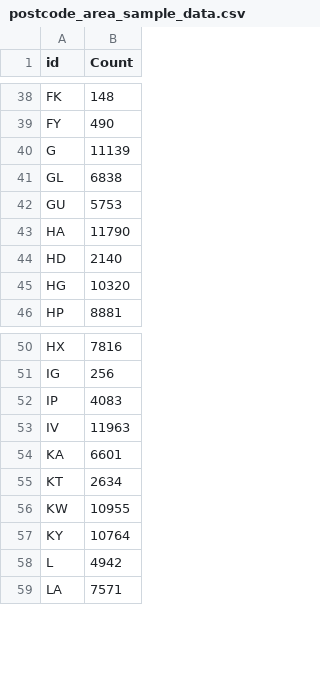
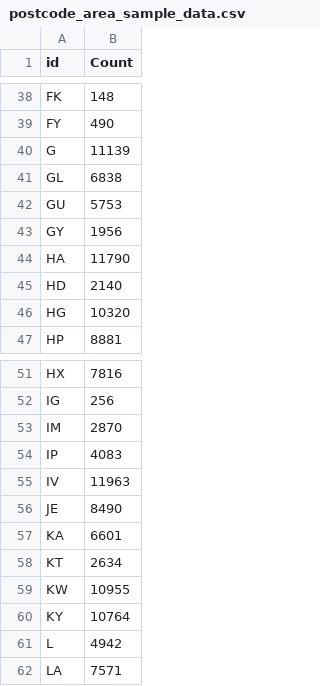
Before and after one commit to barrychocolate/UK_postcode_Area, a CSV file: data/postcode_area_sample_data.csv, drawn as a sheet; only a part is shown, gaps mark what is left out.

```diff
--- a/data/postcode_area_sample_data.csv
+++ b/data/postcode_area_sample_data.csv
@@ -42,2 +42,3 @@ GL,6838
 GU,5753
+GY,1956
 HA,11790
@@ -51,4 +52,6 @@ HX,7816
 IG,256
+IM,2870
 IP,4083
 IV,11963
+JE,8490
 KA,6601
```
Also changed, not shown: 7 other files.
